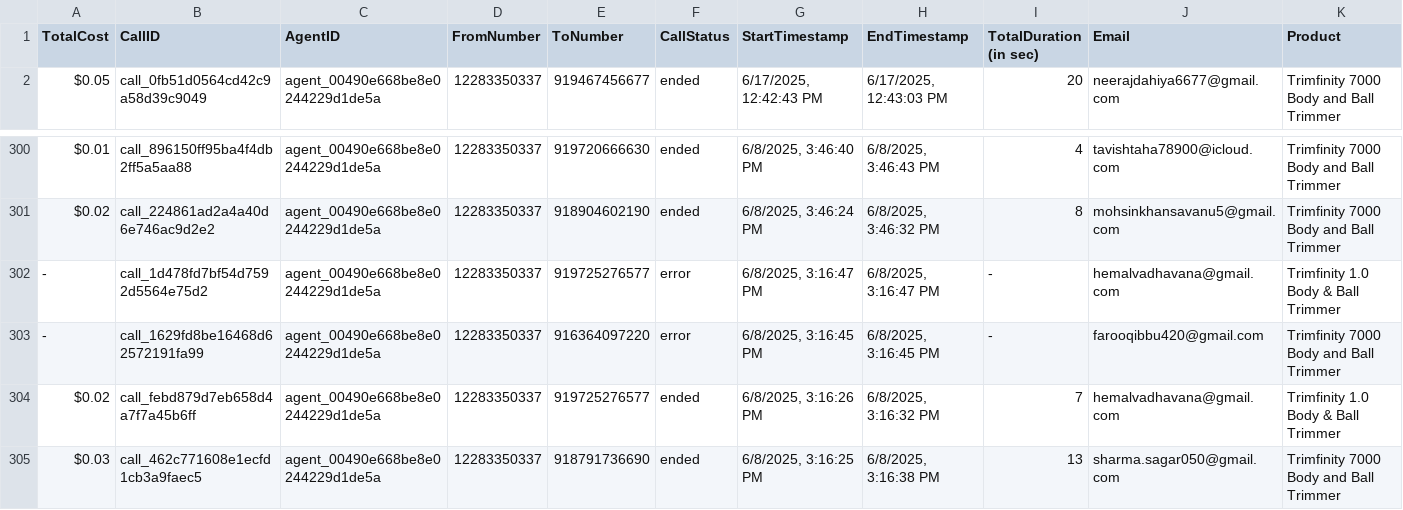
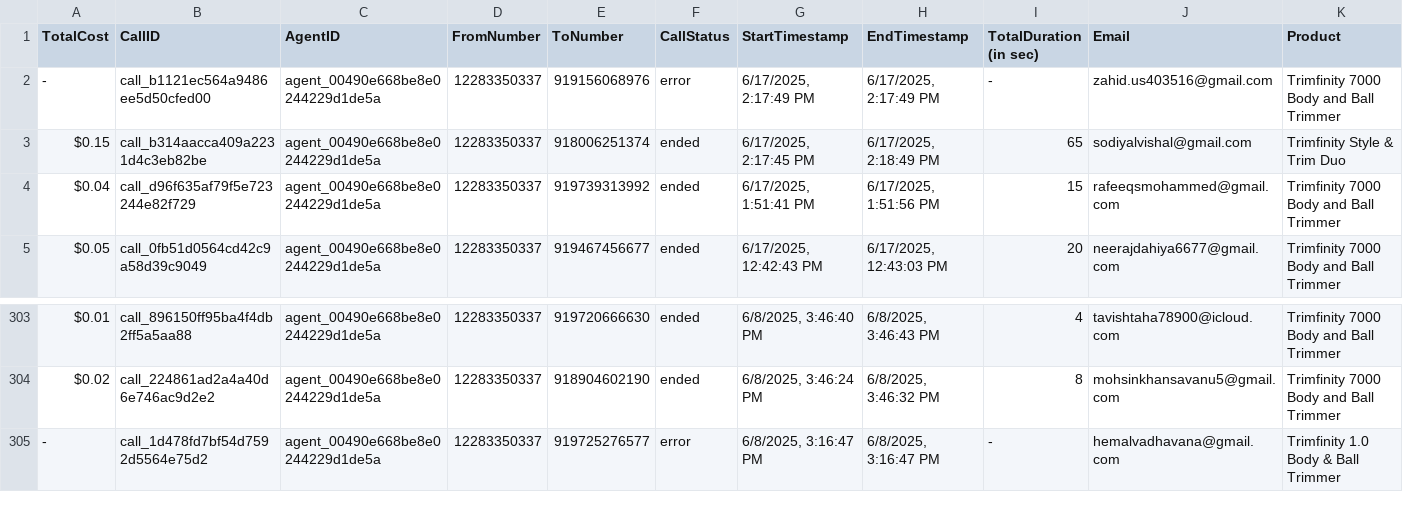
Before and after one commit to Urban-gabru-yog/Trimfinity_Dashboard_1104, a CSV file: data/call_data.csv, drawn as a sheet; only a part is shown, gaps mark what is left out; removed rows and columns are numbered as before the commit, all else as after; rows hold the shown columns only; the diff names each change by its address in the sheet, - before the commit and + after, or states it on an @@ line.

```diff
--- a/data/call_data.csv
+++ b/data/call_data.csv
+row 2: - | call_b1121ec564a9486ee5d50cfed00 | agent_00490e668be8e0244229d1de5a | 12283350337 | 919156068976 | error | 6/17/2025, 2:17:49 PM | 6/17/2025, 2:17:49 PM | - | zahid.us403516@gmail.com | Trimfinity 7000 Body and Ball Trimmer
+row 3: $0.15 | call_b314aacca409a2231d4c3eb82be | agent_00490e668be8e0244229d1de5a | 12283350337 | 918006251374 | ended | 6/17/2025, 2:17:45 PM | 6/17/2025, 2:18:49 PM | 65 | sodiyalvishal@gmail.com | Trimfinity Style & Trim Duo
+row 4: $0.04 | call_d96f635af79f5e723244e82f729 | agent_00490e668be8e0244229d1de5a | 12283350337 | 919739313992 | ended | 6/17/2025, 1:51:41 PM | 6/17/2025, 1:51:56 PM | 15 | rafeeqsmohammed@gmail.com | Trimfinity 7000 Body and Ball Trimmer
-row 303: - | call_1629fd8be16468d62572191fa99 | agent_00490e668be8e0244229d1de5a | 12283350337 | 916364097220 | error | 6/8/2025, 3:16:45 PM | 6/8/2025, 3:16:45 PM | - | farooqibbu420@gmail.com | Trimfinity 7000 Body and Ball Trimmer
-row 304: $0.02 | call_febd879d7eb658d4a7f7a45b6ff | agent_00490e668be8e0244229d1de5a | 12283350337 | 919725276577 | ended | 6/8/2025, 3:16:26 PM | 6/8/2025, 3:16:32 PM | 7 | hemalvadhavana@gmail.com | Trimfinity 1.0 Body & Ball Trimmer
-row 305: $0.03 | call_462c771608e1ecfd1cb3a9faec5 | agent_00490e668be8e0244229d1de5a | 12283350337 | 918791736690 | ended | 6/8/2025, 3:16:25 PM | 6/8/2025, 3:16:38 PM | 13 | sharma.sagar050@gmail.com | Trimfinity 7000 Body and Ball Trimmer
```
Also changed, not shown: 2 other files.
